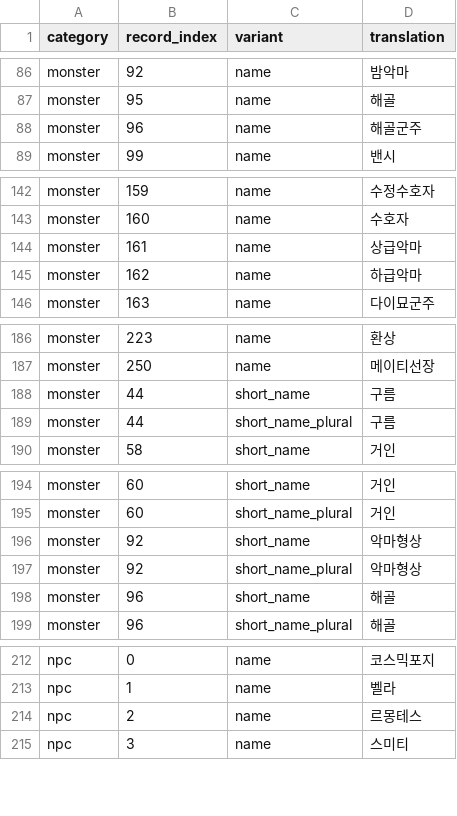
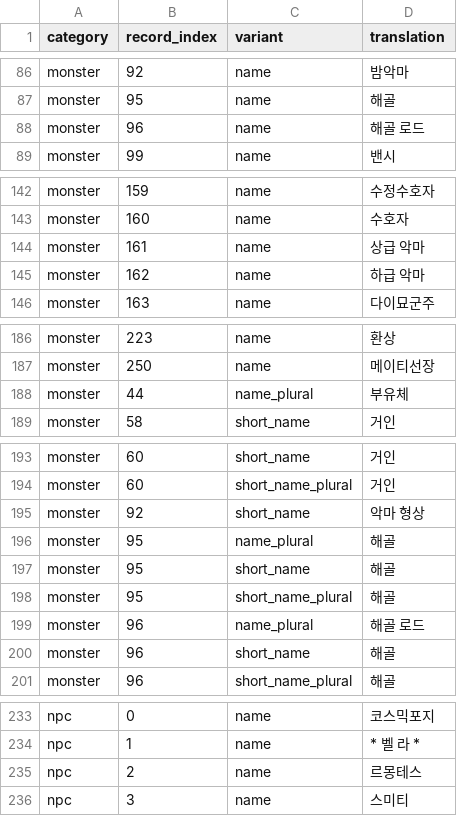
Before and after one commit to munument1/-KR-Wizardry-6, a CSV file: korean/translation/scenario_monsters_ko.csv, drawn as a sheet; only a part is shown, gaps mark what is left out; removed rows and columns are numbered as before the commit, all else as after; the diff covers the shown part only; the diff names each change by its address in the sheet, - before the commit and + after, or states it on an @@ line.

```diff
--- a/korean/translation/scenario_monsters_ko.csv
+++ b/korean/translation/scenario_monsters_ko.csv
-D88 (translation): 해골군주
+D88 (translation): 해골 로드
-D144 (translation): 상급악마
+D144 (translation): 상급 악마
-D145 (translation): 하급악마
+D145 (translation): 하급 악마
-row 188: monster | 44 | short_name | 구름
-C188 (variant): short_name_plural
+C188 (variant): name_plural
-D188 (translation): 구름
+D188 (translation): 부유체
-D195 (translation): 악마형상
+D195 (translation): 악마 형상
+row 196: monster | 95 | name_plural | 해골
+row 197: monster | 95 | short_name | 해골
-B198 (record_index): 92
+B198 (record_index): 95
-D198 (translation): 악마형상
+D198 (translation): 해골
+row 199: monster | 96 | name_plural | 해골 로드
-D234 (translation): 벨라
+D234 (translation): * 벨 라 *
```
Also changed, not shown: 19 added rows and 12 edited cells elsewhere in this file, korean/translation/scenario_items_ko.csv.
